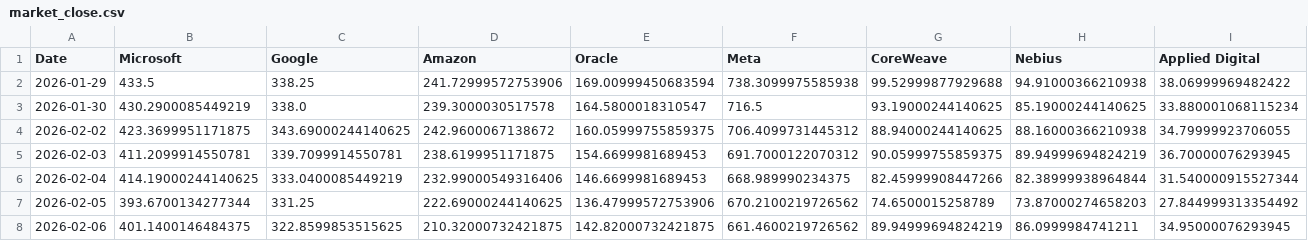
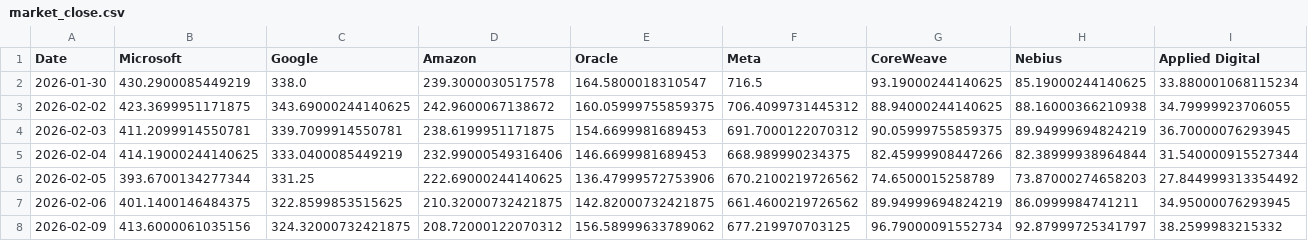
Before and after one commit to lemonca11/ai_invest_agent, a CSV file: data/market_close.csv, drawn as a sheet; only a part is shown; the shorter side is filled out with more unchanged rows; rows hold the shown columns only; the diff names each change by its address in the sheet, - before the commit and + after, or states it on an @@ line.

```diff
--- a/data/market_close.csv
+++ b/data/market_close.csv
-row 2: 2026-01-29 | 433.5 | 338.25 | 241.72999572753906 | 169.00999450683594 | 738.3099975585938 | 99.52999877929688 | 94.91000366210938 | 38.06999969482422
```
Also changed, not shown: data/market_signals.csv, data/market_volume.csv, 24 other files.
